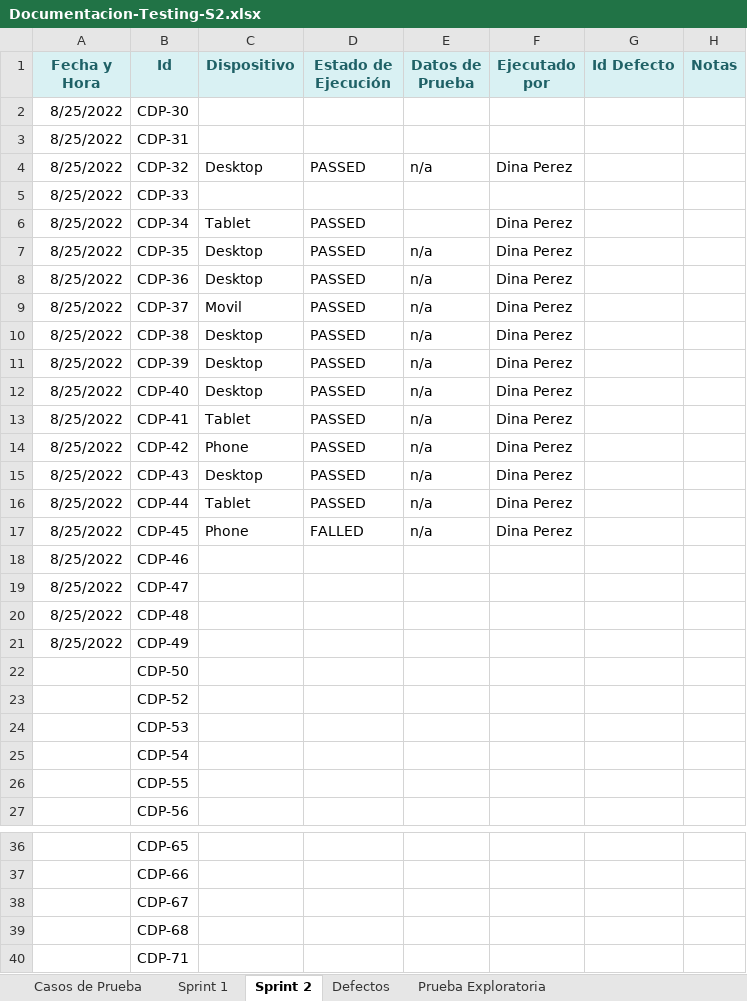
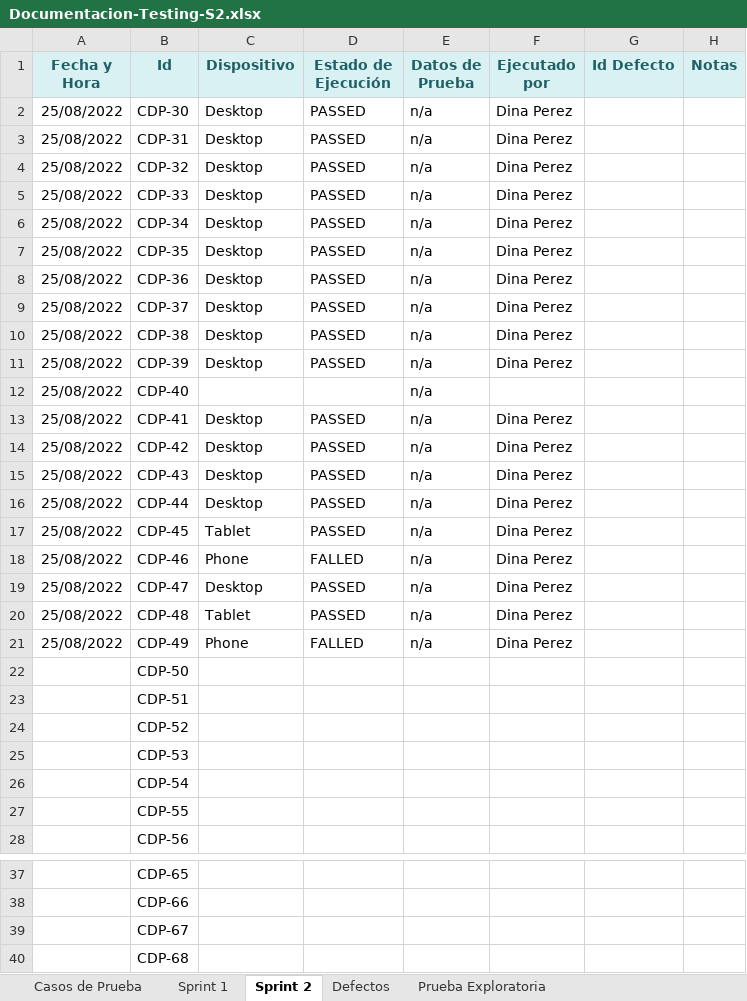
Before and after one commit to VilattaRomina/Wesped, an Excel workbook: Testing/Sprint 2/Casos-de-prueba/Documentacion-Testing-S2.xlsx, sheet Sprint 2, drawn as a sheet; only a part is shown, gaps mark what is left out; values as stored, in another font and other column widths than the file's, no borders; charts and pictures not drawn; removed rows and columns are numbered as before the commit, all else as after; the diff names each change by its address in the sheet, - before the commit and + after, or states it on an @@ line.

Commit message:
Documentacion Testing

```diff
--- a/Testing/Sprint 2/Casos-de-prueba/Documentacion-Testing-S2.xlsx (sheet Sprint 2)
+++ b/Testing/Sprint 2/Casos-de-prueba/Documentacion-Testing-S2.xlsx (sheet Sprint 2)
-A2:A21 (Fecha y Hora): 8/25/2022
+A2:A21 (Fecha y Hora): 25/08/2022
-C2:C3 (Dispositivo): (empty)
+C2:C3 (Dispositivo): Desktop
-D2:D3 (Estado de Ejecución): (empty)
+D2:D3 (Estado de Ejecución): PASSED
-E2:E3 (Datos de Prueba): (empty)
+E2:E3 (Datos de Prueba): n/a
-F2:F3 (Ejecutado por): (empty)
+F2:F3 (Ejecutado por): Dina Perez
-C5 (Dispositivo): (empty)
+C5 (Dispositivo): Desktop
-D5 (Estado de Ejecución): (empty)
+D5 (Estado de Ejecución): PASSED
-E5:E6 (Datos de Prueba): (empty)
+E5:E6 (Datos de Prueba): n/a
-F5 (Ejecutado por): (empty)
+F5 (Ejecutado por): Dina Perez
-C6 (Dispositivo): Tablet
+C6 (Dispositivo): Desktop
-C9 (Dispositivo): Movil
+C9 (Dispositivo): Desktop
-C12 (Dispositivo): Desktop
+C12 (Dispositivo): (empty)
-D12 (Estado de Ejecución): PASSED
+D12 (Estado de Ejecución): (empty)
-F12 (Ejecutado por): Dina Perez
+F12 (Ejecutado por): (empty)
-C13 (Dispositivo): Tablet
+C13 (Dispositivo): Desktop
-C14 (Dispositivo): Phone
+C14 (Dispositivo): Desktop
-C16 (Dispositivo): Tablet
+C16 (Dispositivo): Desktop
-C17 (Dispositivo): Phone
+C17 (Dispositivo): Tablet
-D17 (Estado de Ejecución): FALLED
+D17 (Estado de Ejecución): PASSED
-C18 (Dispositivo): (empty)
+C18 (Dispositivo): Phone
-D18 (Estado de Ejecución): (empty)
+D18 (Estado de Ejecución): FALLED
-E18:E21 (Datos de Prueba): (empty)
+E18:E21 (Datos de Prueba): n/a
-F18:F21 (Ejecutado por): (empty)
+F18:F21 (Ejecutado por): Dina Perez
-C19 (Dispositivo): (empty)
+C19 (Dispositivo): Desktop
-D19:D20 (Estado de Ejecución): (empty)
+D19:D20 (Estado de Ejecución): PASSED
-C20 (Dispositivo): (empty)
+C20 (Dispositivo): Tablet
-C21 (Dispositivo): (empty)
+C21 (Dispositivo): Phone
-D21 (Estado de Ejecución): (empty)
+D21 (Estado de Ejecución): FALLED
+row 23:  | CDP-51
-row 40:  | CDP-71
```
